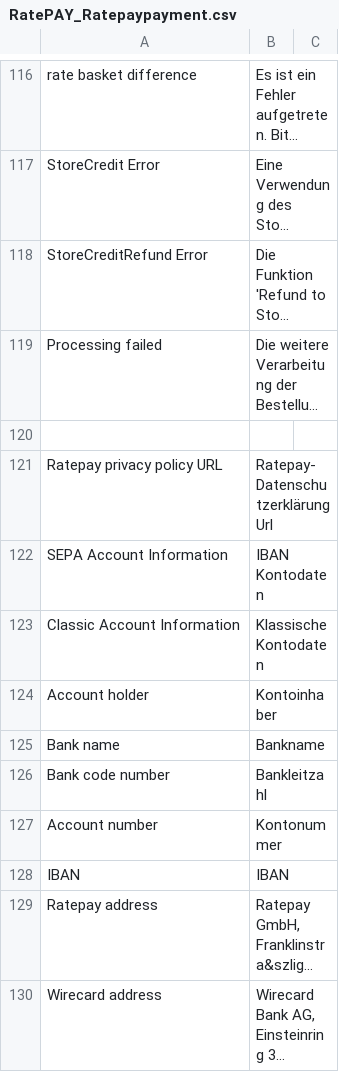
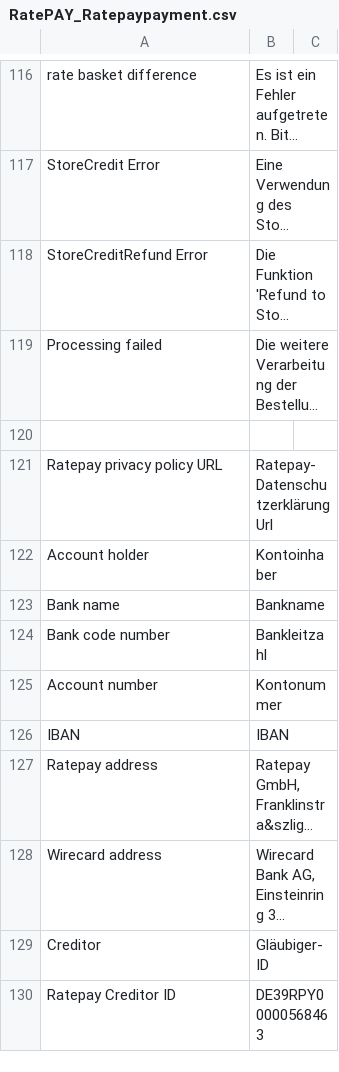
Before and after one commit to ratepay/magento1.7-module, a CSV file: app/locale/de_DE/RatePAY_Ratepaypayment.csv, drawn as a sheet; only a part is shown, gaps mark what is left out; the shorter side is filled out with more unchanged rows; long unchanged cells end in …; the diff names each change by its address in the sheet, - before the commit and + after, or states it on an @@ line.

```diff
--- a/app/locale/de_DE/RatePAY_Ratepaypayment.csv
+++ b/app/locale/de_DE/RatePAY_Ratepaypayment.csv
-row 122: SEPA Account Information | IBAN Kontodaten
-row 123: Classic Account Information | Klassische Kontodaten
```
Also changed, not shown: app/locale/en_GB/RatePAY_Ratepaypayment.csv, app/locale/en_US/RatePAY_Ratepaypayment.csv, 8 other files.
